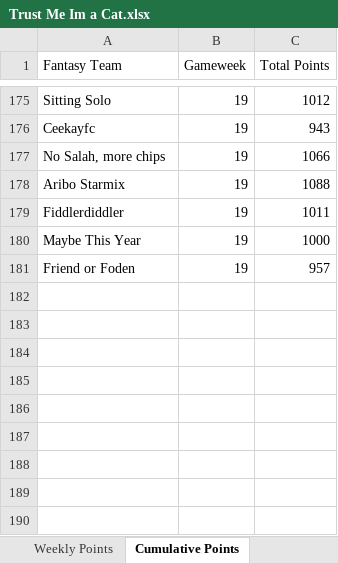
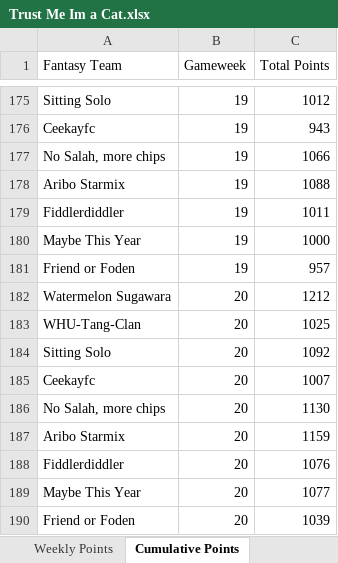
Before and after one commit to David-Watson1971/Trust_Me_im_a_Cat, an Excel workbook: Trust Me Im a Cat.xlsx, sheet Cumulative Points, drawn as a sheet; only a part is shown, gaps mark what is left out; values as stored, in another font and other column widths than the file's, no borders; the diff names each change by its address in the sheet, - before the commit and + after, or states it on an @@ line.

```diff
--- a/Trust Me Im a Cat.xlsx (sheet Cumulative Points)
+++ b/Trust Me Im a Cat.xlsx (sheet Cumulative Points)
+row 182: Watermelon Sugawara | 20 | 1212
+row 183: WHU-Tang-Clan | 20 | 1025
+row 184: Sitting Solo | 20 | 1092
+row 185: Ceekayfc | 20 | 1007
+row 186: No Salah, more chips | 20 | 1130
+row 187: Aribo Starmix | 20 | 1159
+row 188: Fiddlerdiddler | 20 | 1076
+row 189: Maybe This Year | 20 | 1077
+row 190: Friend or Foden | 20 | 1039
```
Also changed, not shown: sheet Weekly Points.
